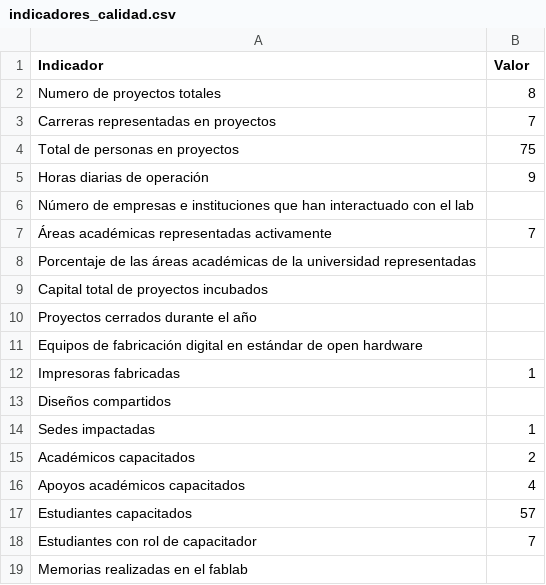
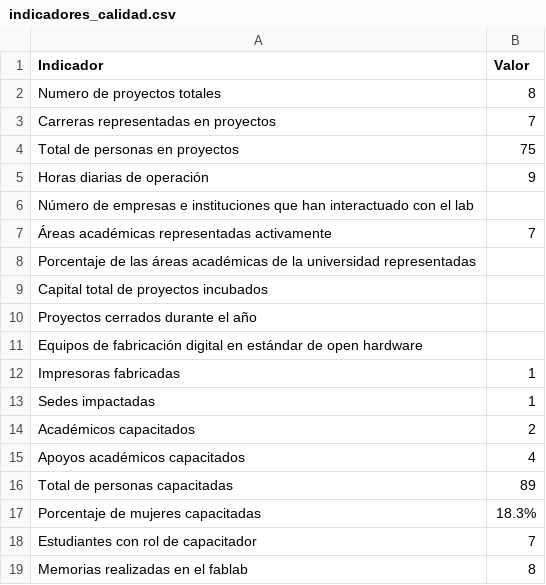
Before and after one commit to FabLabUTFSM/fusm_usage_report, a CSV file: data/indicadores_calidad.csv, drawn as a sheet.

```diff
--- a/data/indicadores_calidad.csv
+++ b/data/indicadores_calidad.csv
@@ -12,3 +12,2 @@ Equipos de fabricación digital en estándar de open hardware,
 Impresoras fabricadas,1
-Diseños compartidos,
 Sedes impactadas,1
@@ -16,4 +15,5 @@ Académicos capacitados,2
 Apoyos académicos capacitados,4
-Estudiantes capacitados,57
+Total de personas capacitadas,89
+Porcentaje de mujeres capacitadas,18.3%
 Estudiantes con rol de capacitador,7
-Memorias realizadas en el fablab,
+Memorias realizadas en el fablab,8
```
Also changed, not shown: 2 other files.
